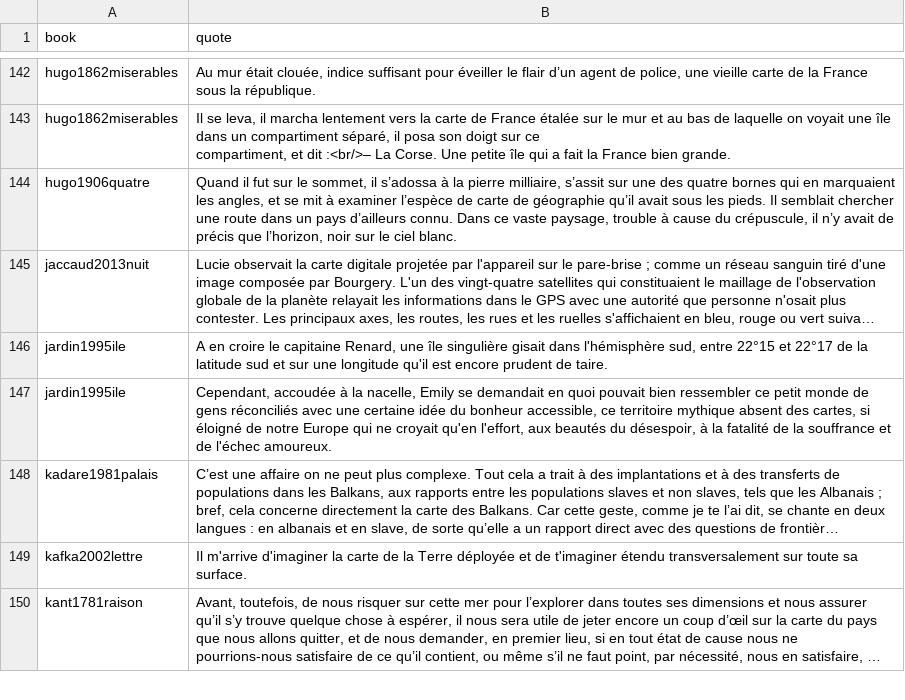
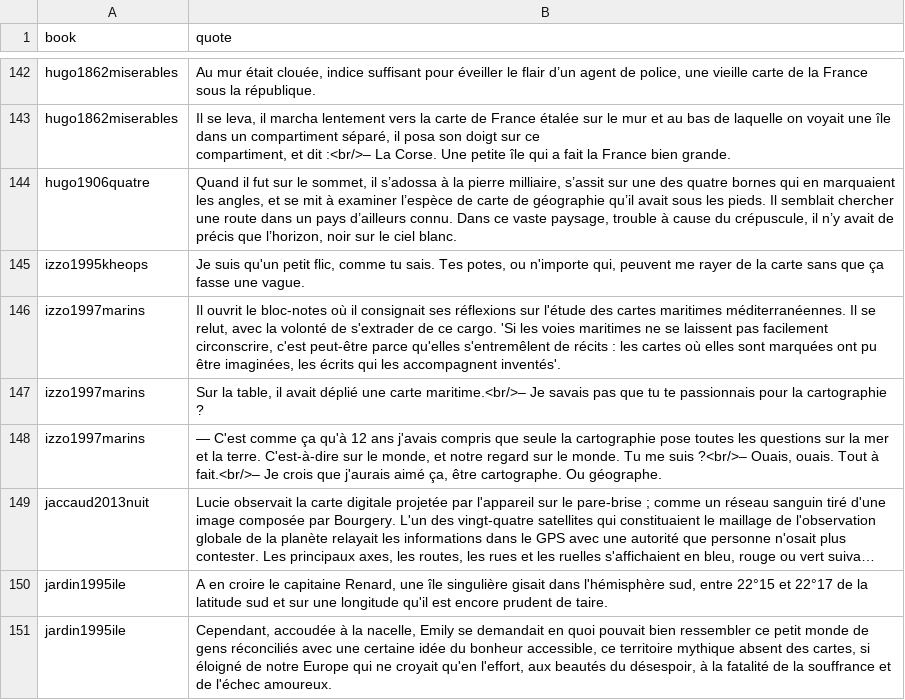
Before and after one commit to neocarto/mapquote, a CSV file: data/quotes.csv, drawn as a sheet; only a part is shown, gaps mark what is left out; the shorter side is filled out with more unchanged rows; long unchanged cells end in …; the diff names each change by its address in the sheet, - before the commit and + after, or states it on an @@ line.

Commit message:
new quotes

```diff
--- a/data/quotes.csv
+++ b/data/quotes.csv
+row 145: izzo1995kheops | Je suis qu'un petit flic, comme tu sais. Tes potes, ou n'importe qui, peuvent me rayer de la carte sans que ça fasse une vague.
+row 146: izzo1997marins | Il ouvrit le bloc-notes où il consignait ses réflexions sur l'étude des cartes maritimes méditerranéennes. Il se relut, avec la volonté de s'extrader de ce cargo. 'Si les voies maritimes ne se laissent pas facilement circonscrire, c'est peut-être parce qu'elles s'entremêlent de récits : les cartes où elles sont marquées ont pu être imaginées, les écrits qui les accompagnent inventés'.
+row 147: izzo1997marins | Sur la table, il avait déplié une carte maritime.<br/>– Je savais pas que tu te passionnais pour la cartographie ?
+row 148: izzo1997marins | — C'est comme ça qu'à 12 ans j'avais compris que seule la cartographie pose toutes les questions sur la mer et la terre. C'est-à-dire sur le monde, et notre regard sur le monde. Tu me suis ?<br/>– Ouais, ouais. Tout à fait.<br/>– Je crois que j'aurais aimé ça, être cartographe. Ou géographe.
```
Also changed, not shown: data/authors.csv, data/contributors.csv, 3 other files.
